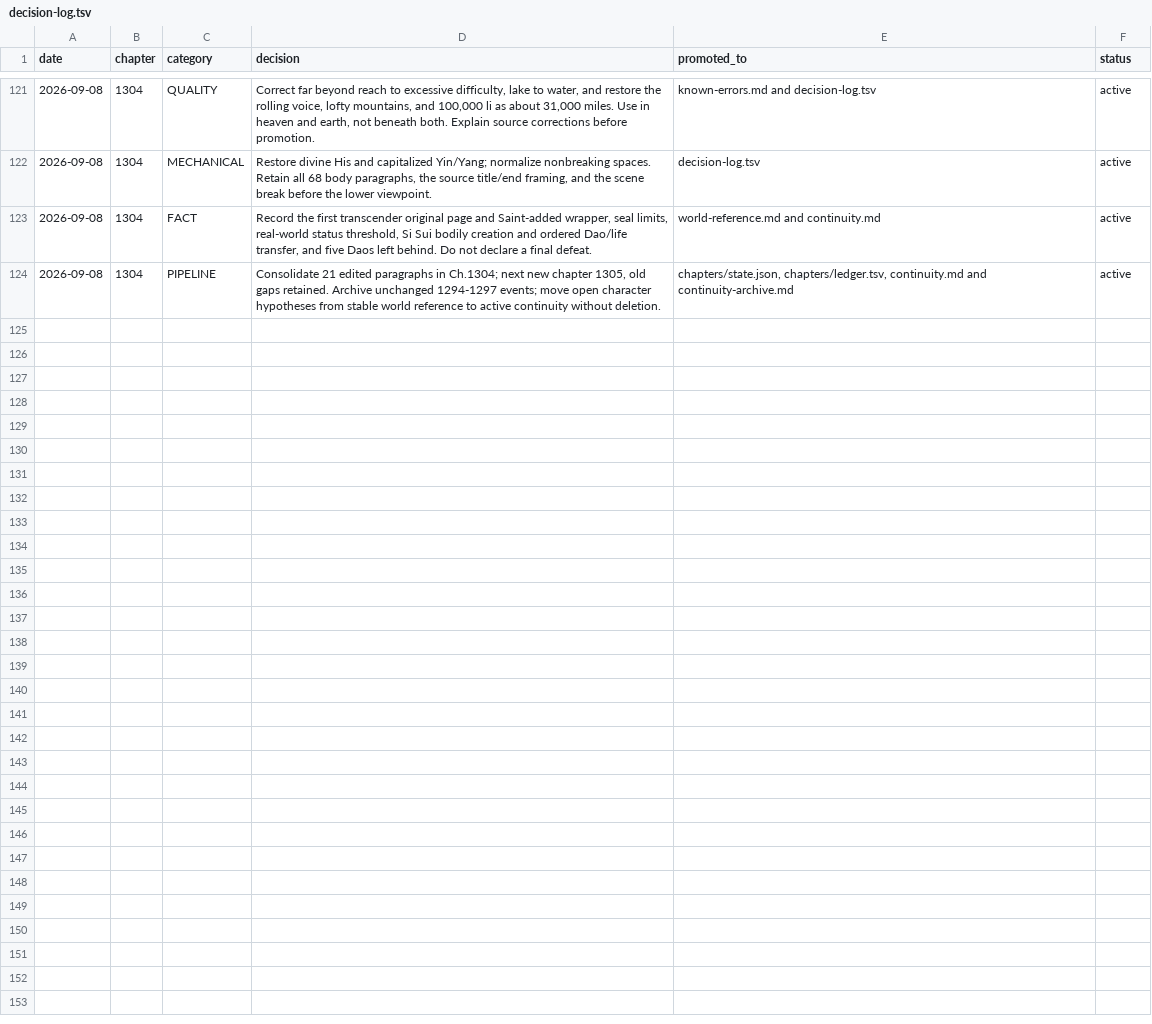
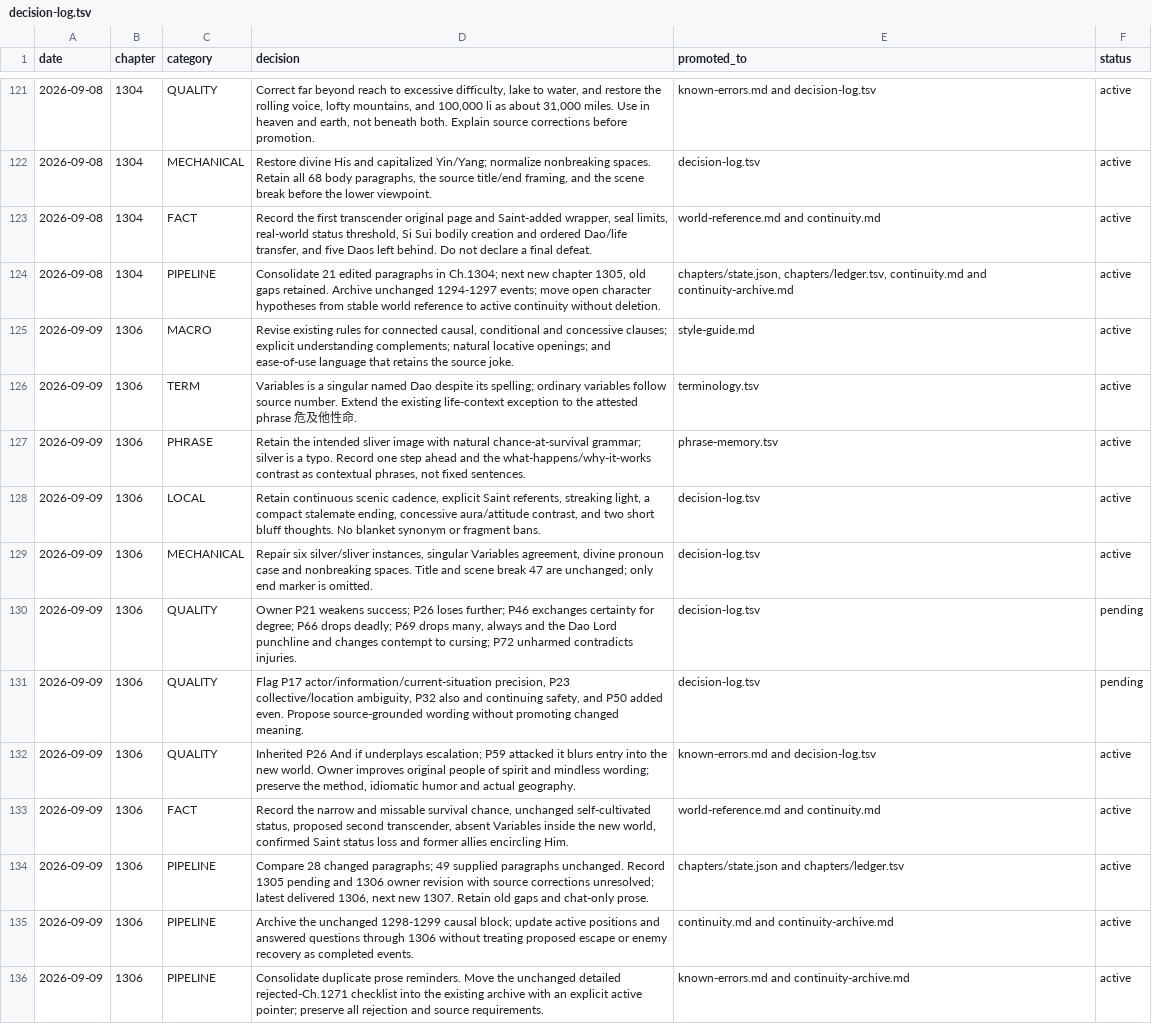
Before and after one commit to RoyUnconquerable/Translation, a TSV file: chatgpt/reference/decision-log.tsv, drawn as a sheet; only a part is shown, gaps mark what is left out; the diff names each change by its address in the sheet, - before the commit and + after, or states it on an @@ line.

Commit message:
Consolidate verified Chapter 1306 edits and source corrections

```diff
--- a/chatgpt/reference/decision-log.tsv
+++ b/chatgpt/reference/decision-log.tsv
+row 125: 2026-09-09 | 1306 | MACRO | Revise existing rules for connected causal, conditional and concessive clauses; explicit understanding complements; natural locative openings; and ease-of-use language that retains the source joke. | style-guide.md | active
+row 126: 2026-09-09 | 1306 | TERM | Variables is a singular named Dao despite its spelling; ordinary variables follow source number. Extend the existing life-context exception to the attested phrase 危及他性命. | terminology.tsv | active
+row 127: 2026-09-09 | 1306 | PHRASE | Retain the intended sliver image with natural chance-at-survival grammar; silver is a typo. Record one step ahead and the what-happens/why-it-works contrast as contextual phrases, not fixed sentences. | phrase-memory.tsv | active
+row 128: 2026-09-09 | 1306 | LOCAL | Retain continuous scenic cadence, explicit Saint referents, streaking light, a compact stalemate ending, concessive aura/attitude contrast, and two short bluff thoughts. No blanket synonym or fragment bans. | decision-log.tsv | active
+row 129: 2026-09-09 | 1306 | MECHANICAL | Repair six silver/sliver instances, singular Variables agreement, divine pronoun case and nonbreaking spaces. Title and scene break 47 are unchanged; only end marker is omitted. | decision-log.tsv | active
+row 130: 2026-09-09 | 1306 | QUALITY | Owner P21 weakens success; P26 loses further; P46 exchanges certainty for degree; P66 drops deadly; P69 drops many, always and the Dao Lord punchline and changes contempt to cursing; P72 unharmed contradicts injuries. | decision-log.tsv | pending
+row 131: 2026-09-09 | 1306 | QUALITY | Flag P17 actor/information/current-situation precision, P23 collective/location ambiguity, P32 also and continuing safety, and P50 added even. Propose source-grounded wording without promoting changed meaning. | decision-log.tsv | pending
+row 132: 2026-09-09 | 1306 | QUALITY | Inherited P26 And if underplays escalation; P59 attacked it blurs entry into the new world. Owner improves original people of spirit and mindless wording; preserve the method, idiomatic humor and actual geography. | known-errors.md and decision-log.tsv | active
+row 133: 2026-09-09 | 1306 | FACT | Record the narrow and missable survival chance, unchanged self-cultivated status, proposed second transcender, absent Variables inside the new world, confirmed Saint status loss and former allies encircling Him. | world-reference.md and continuity.md | active
+row 134: 2026-09-09 | 1306 | PIPELINE | Compare 28 changed paragraphs; 49 supplied paragraphs unchanged. Record 1305 pending and 1306 owner revision with source corrections unresolved; latest delivered 1306, next new 1307. Retain old gaps and chat-only prose. | chapters/state.json and chapters/ledger.tsv | active
+row 135: 2026-09-09 | 1306 | PIPELINE | Archive the unchanged 1298-1299 causal block; update active positions and answered questions through 1306 without treating proposed escape or enemy recovery as completed events. | continuity.md and continuity-archive.md | active
+row 136: 2026-09-09 | 1306 | PIPELINE | Consolidate duplicate prose reminders. Move the unchanged detailed rejected-Ch.1271 checklist into the existing archive with an explicit active pointer; preserve all rejection and source requirements. | known-errors.md and continuity-archive.md | active
```
Also changed, not shown: chatgpt/chapters/ledger.tsv, chatgpt/glossary/phrase-memory.tsv, 7 other files.
